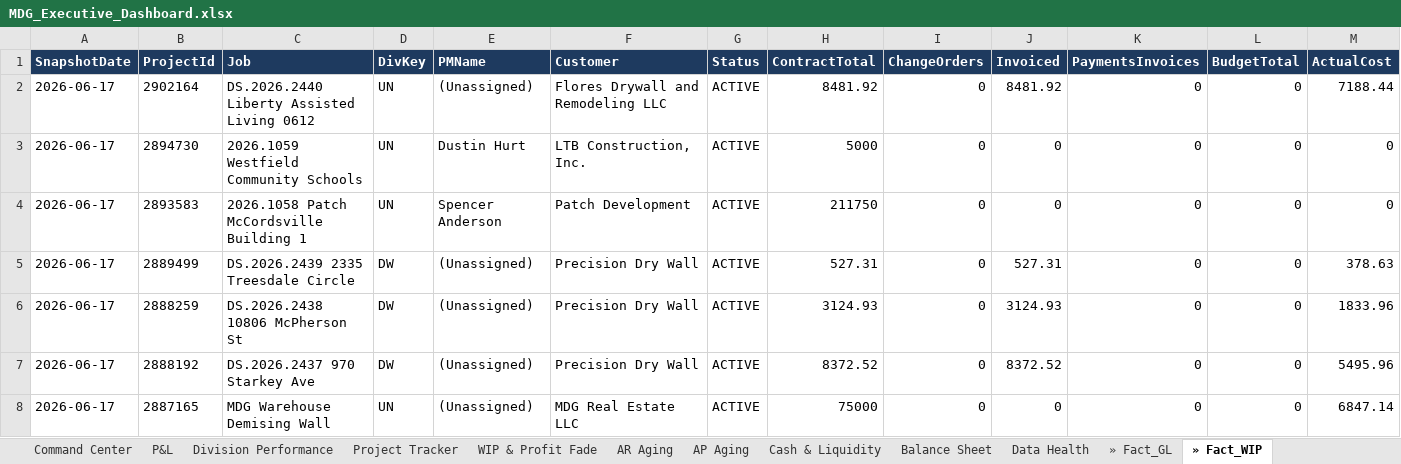
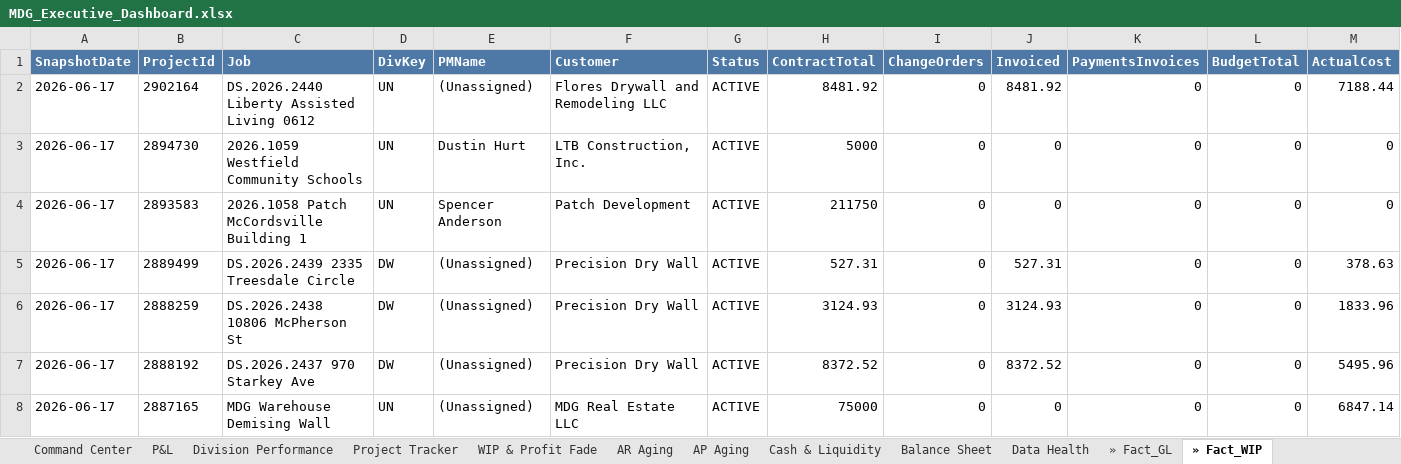
Before and after one commit to hjohnson-bot/refactored-winner, an Excel workbook: mdg-powerbi/output/MDG_Executive_Dashboard.xlsx, sheet » Fact_WIP, drawn as a sheet; only a part is shown; values as stored, in another font and other column widths than the file's, no borders; table styles not drawn; the diff covers the shown part only; the diff names each change by its address in the sheet, - before the commit and + after, or states it on an @@ line.

```diff
--- a/mdg-powerbi/output/MDG_Executive_Dashboard.xlsx (sheet » Fact_WIP)
+++ b/mdg-powerbi/output/MDG_Executive_Dashboard.xlsx (sheet » Fact_WIP)
-A1:M1 fill: #1E3A5F
+A1:M1 fill: #4E79A7
```
Also changed, not shown: cell formats elsewhere in this sheet, sheet Command Center, sheet P&L, sheet AR Aging, sheet Project Tracker, sheet AP Aging, sheet Job Revenue 2026, 17 more sheets, 6 other files.
